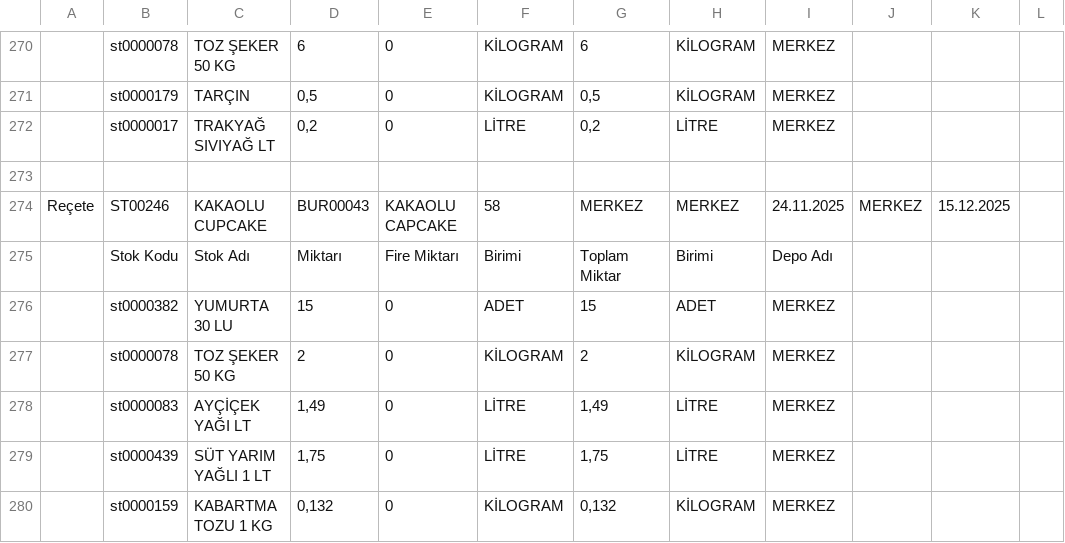
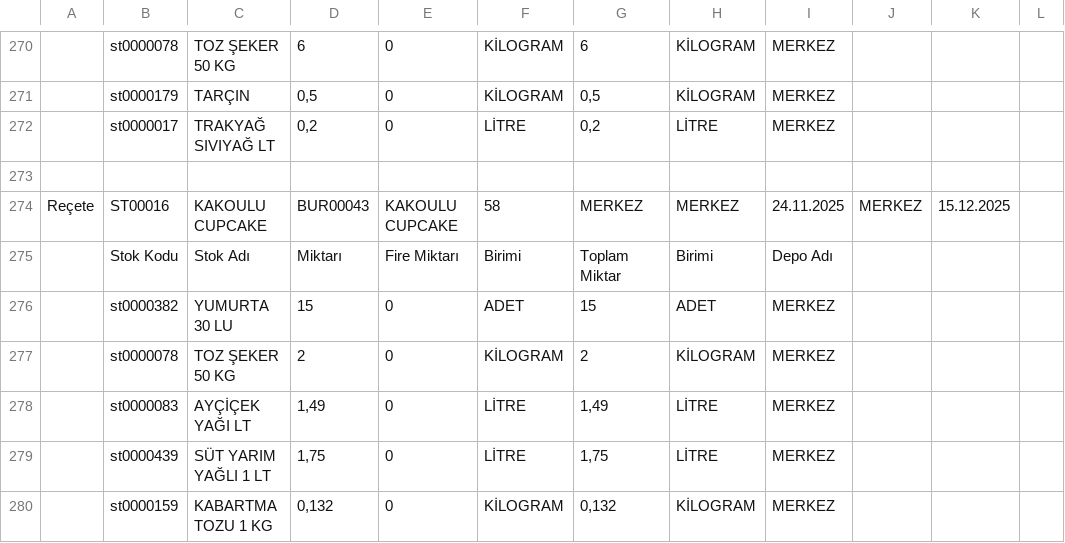
Before and after one commit to Atilabila/stoksayim, a CSV file: Receteler.csv, drawn as a sheet; only a part is shown, gaps mark what is left out; the diff names each change by its address in the sheet, - before the commit and + after, or states it on an @@ line.

```diff
--- a/Receteler.csv
+++ b/Receteler.csv
-B274: ST00246
+B274: ST00016
-C274: KAKAOLU CUPCAKE
+C274: KAKOULU CUPCAKE
-E274: KAKAOLU CAPCAKE
+E274: KAKOULU CUPCAKE
```
Also changed, not shown: 2 other files.
